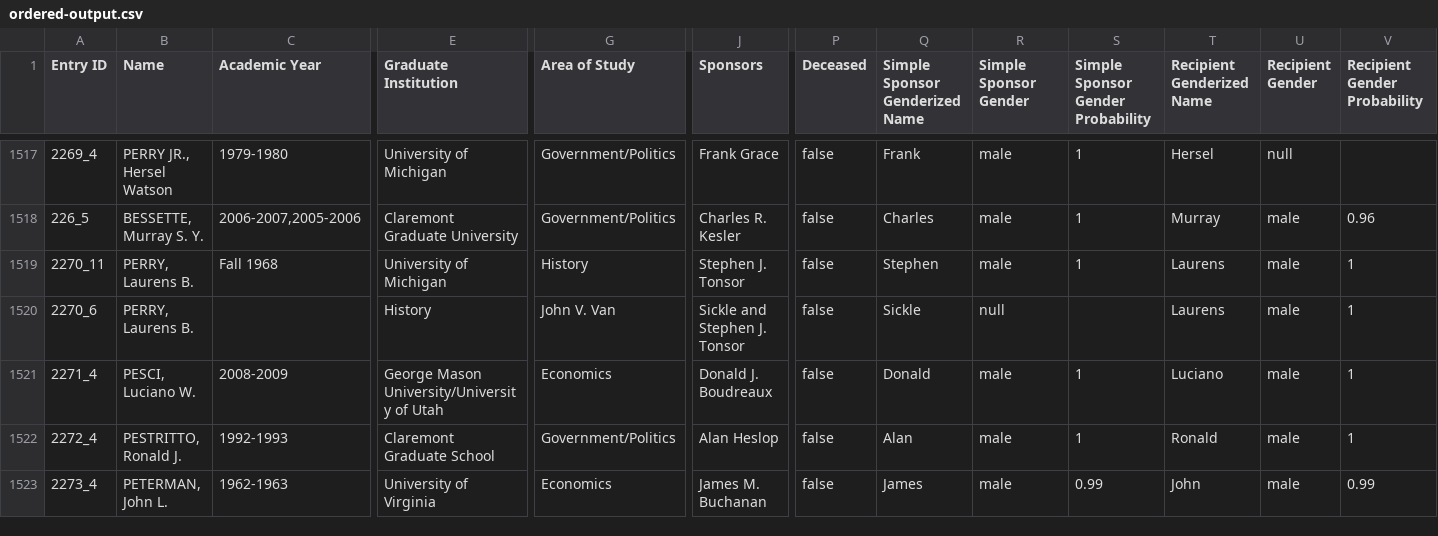
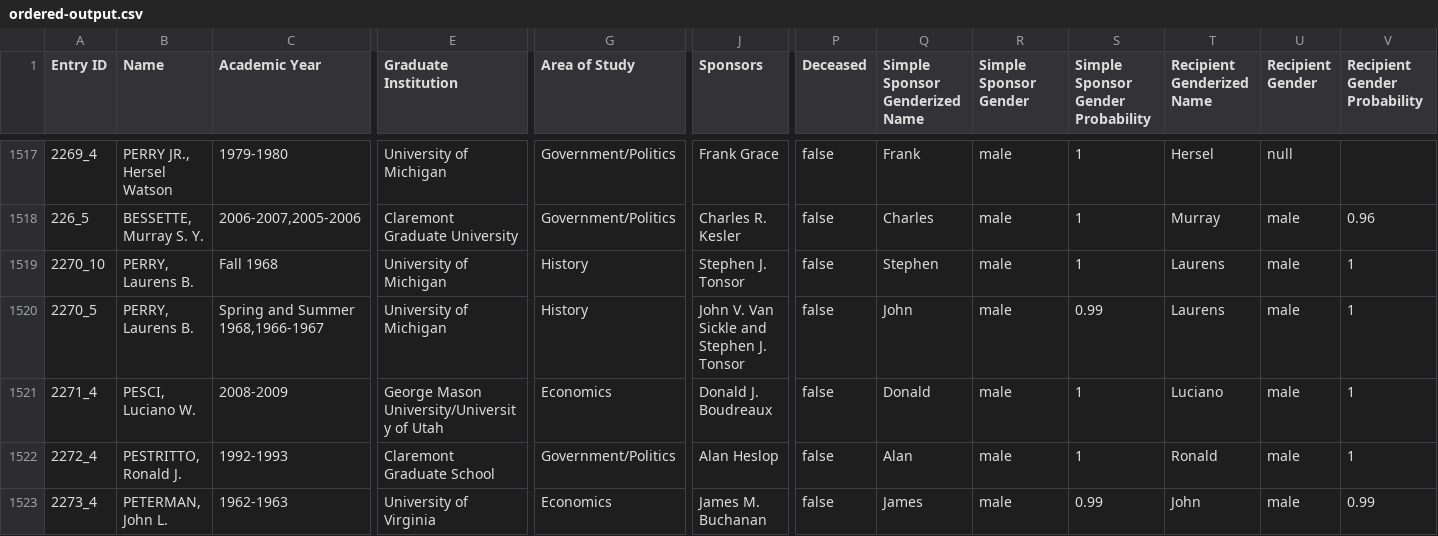
Before and after one commit to Vandivier/data-science-practice, a CSV file: js/earhart-fellows/ordered-output.csv, drawn as a sheet; only a part is shown, gaps mark what is left out; removed rows and columns are numbered as before the commit, all else as after; rows hold the shown columns only; the diff names each change by its address in the sheet, - before the commit and + after, or states it on an @@ line.

Commit message:
Sourcecode fixed Perry

```diff
--- a/js/earhart-fellows/ordered-output.csv
+++ b/js/earhart-fellows/ordered-output.csv
-A1519 (Entry ID): 2270_11
+A1519 (Entry ID): 2270_10
-row 1520: 2270_6 | PERRY, Laurens B. |  | History | John V. Van | Sickle and Stephen J. Tonsor | false | Sickle | null |  | Laurens | male | 1
+row 1520: 2270_5 | PERRY, Laurens B. | Spring and Summer 1968,1966-1967 | University of Michigan | History | John V. Van Sickle and Stephen J. Tonsor | false | John | male | 0.99 | Laurens | male | 1
```
Also changed, not shown: 1 other file.
